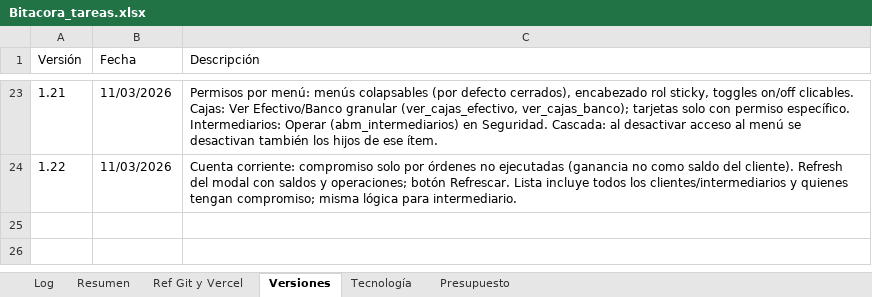
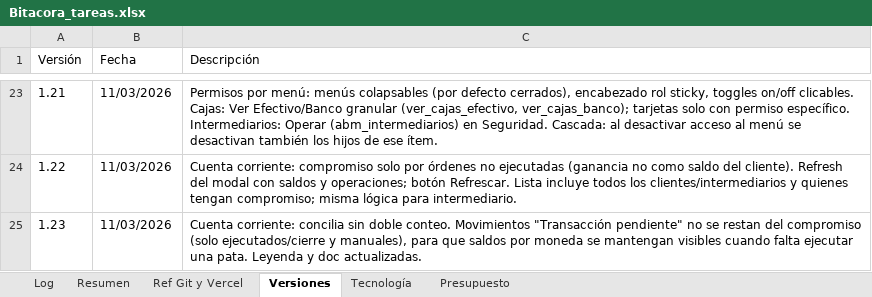
Before and after one commit to lucasbustosmartin-coder/pandy, an Excel workbook: Bitacora_tareas.xlsx, sheet Versiones, drawn as a sheet; only a part is shown, gaps mark what is left out; values as stored, in another font and other column widths than the file's, no borders; the diff names each change by its address in the sheet, - before the commit and + after, or states it on an @@ line.

```diff
--- a/Bitacora_tareas.xlsx (sheet Versiones)
+++ b/Bitacora_tareas.xlsx (sheet Versiones)
+row 25: 1.23 | 11/03/2026 | Cuenta corriente: concilia sin doble conteo. Movimientos "Transacción pendiente" no se restan del compromiso (solo ejecutados/cierre y manuales), para que saldos por moneda se mantengan visibles cuando falta ejecutar una pata. Leyenda y doc actualizadas.
```
Also changed, not shown: sheet Log, 4 other files.
